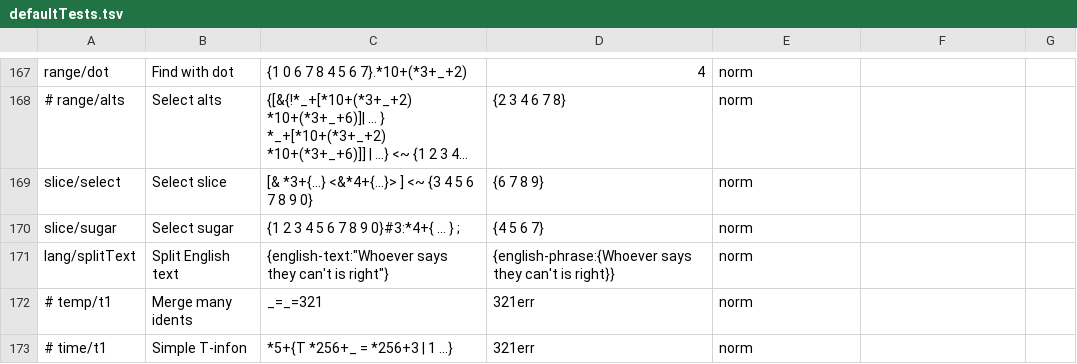
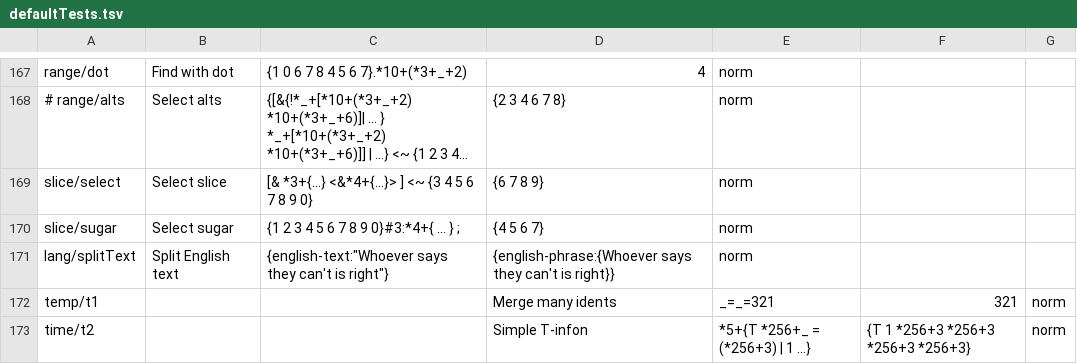
Before and after one commit to BruceDLong/Proteus, a TSV file: defaultTests.tsv, drawn as a sheet; only a part is shown, gaps mark what is left out; long unchanged cells end in …; removed rows and columns are numbered as before the commit, all else as after; the diff names each change by its address in the sheet, - before the commit and + after, or states it on an @@ line.

Commit message:
Parse and Norm tests are now specified in a tsv file for run-time tests

```diff
--- a/defaultTests.tsv
+++ b/defaultTests.tsv
-row 172: # temp/t1 | Merge many idents | _=_=321 | 321err | norm
-row 173: # time/t1 | Simple T-infon | *5+{T *256+_ = *256+3 | 1 ...} | 321err | norm
+row 172: temp/t1 |  |  | Merge many idents | _=_=321 | 321 | norm
+row 173: time/t2 |  |  | Simple T-infon | *5+{T *256+_ = (*256+3) | 1 ...} | {T 1 *256+3 *256+3 *256+3 *256+3} | norm
```
Also changed, not shown: 2 other files.
